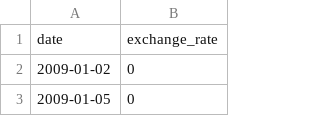
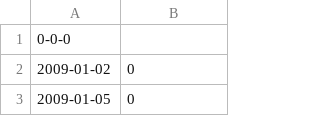
Before and after one commit to kiro999-dev/cpp_module, a CSV file: cpp09/ex00/data.csv, drawn as a sheet; only a part is shown.

```diff
--- a/cpp09/ex00/data.csv
+++ b/cpp09/ex00/data.csv
@@ -1,2 +1,2 @@
-date,exchange_rate
+0-0-0
 2009-01-02,0
```
Also changed, not shown: 8 other files.
